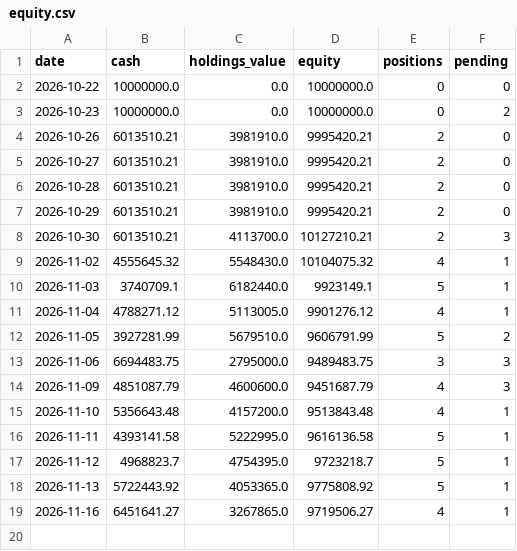
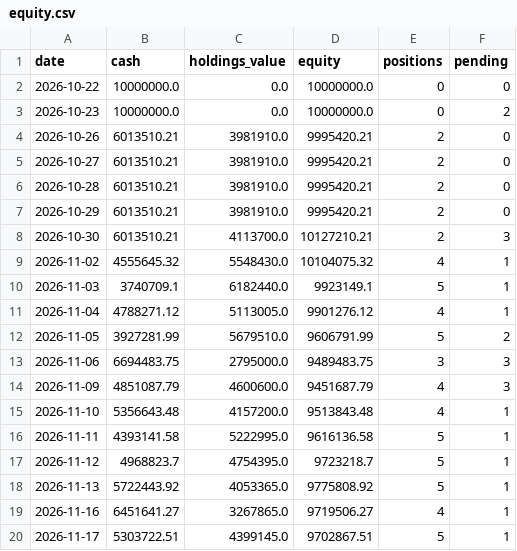
Before and after one commit to asura2367-boop/oneil-rs-scanner, a CSV file: data/paper/equity.csv, drawn as a sheet.

```diff
--- a/data/paper/equity.csv
+++ b/data/paper/equity.csv
@@ -19 +19,2 @@
 2026-11-16,6451641.27,3267865.0,9719506.27,4,1
+2026-11-17,5303722.51,4399145.0,9702867.51,5,1
```
Also changed, not shown: data/paper/signal_comparison.csv, data/paper/trades.csv, 2 other files.
